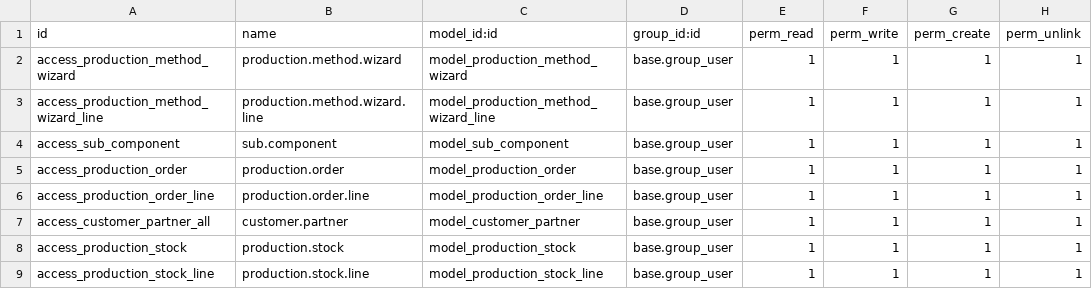
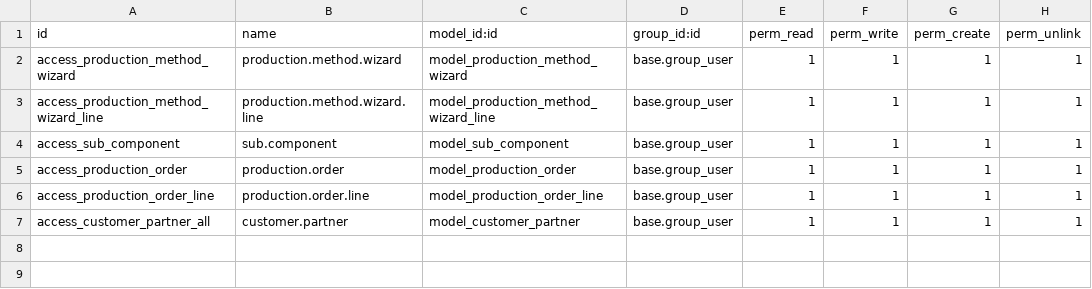
Before and after one commit to PVN362004/mrp_planner, a CSV file: security/ir.model.access.csv, drawn as a sheet; the diff names each change by its address in the sheet, - before the commit and + after, or states it on an @@ line.

```diff
--- a/security/ir.model.access.csv
+++ b/security/ir.model.access.csv
-row 8: access_production_stock | production.stock | model_production_stock | base.group_user | 1 | 1 | 1 | 1
-row 9: access_production_stock_line | production.stock.line | model_production_stock_line | base.group_user | 1 | 1 | 1 | 1
```
Also changed, not shown: 7 other files.
